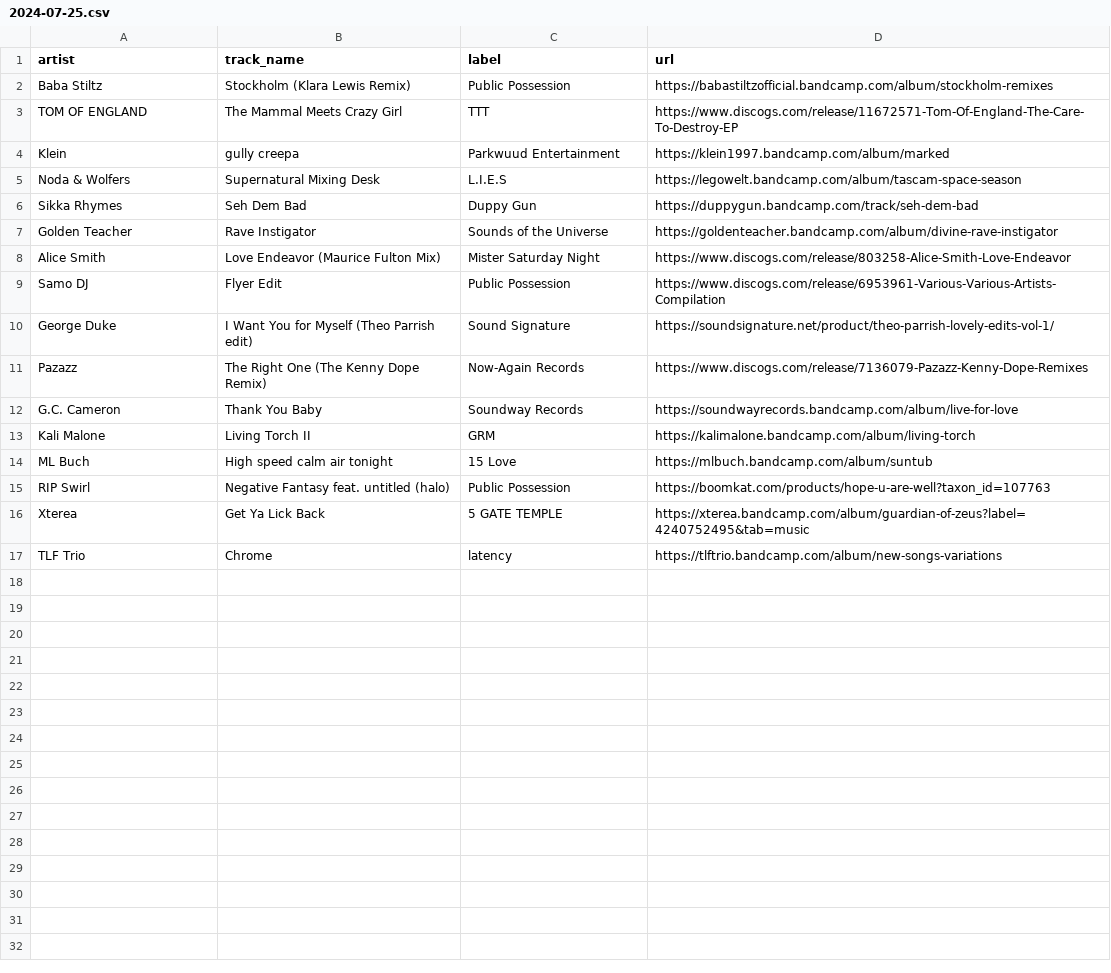
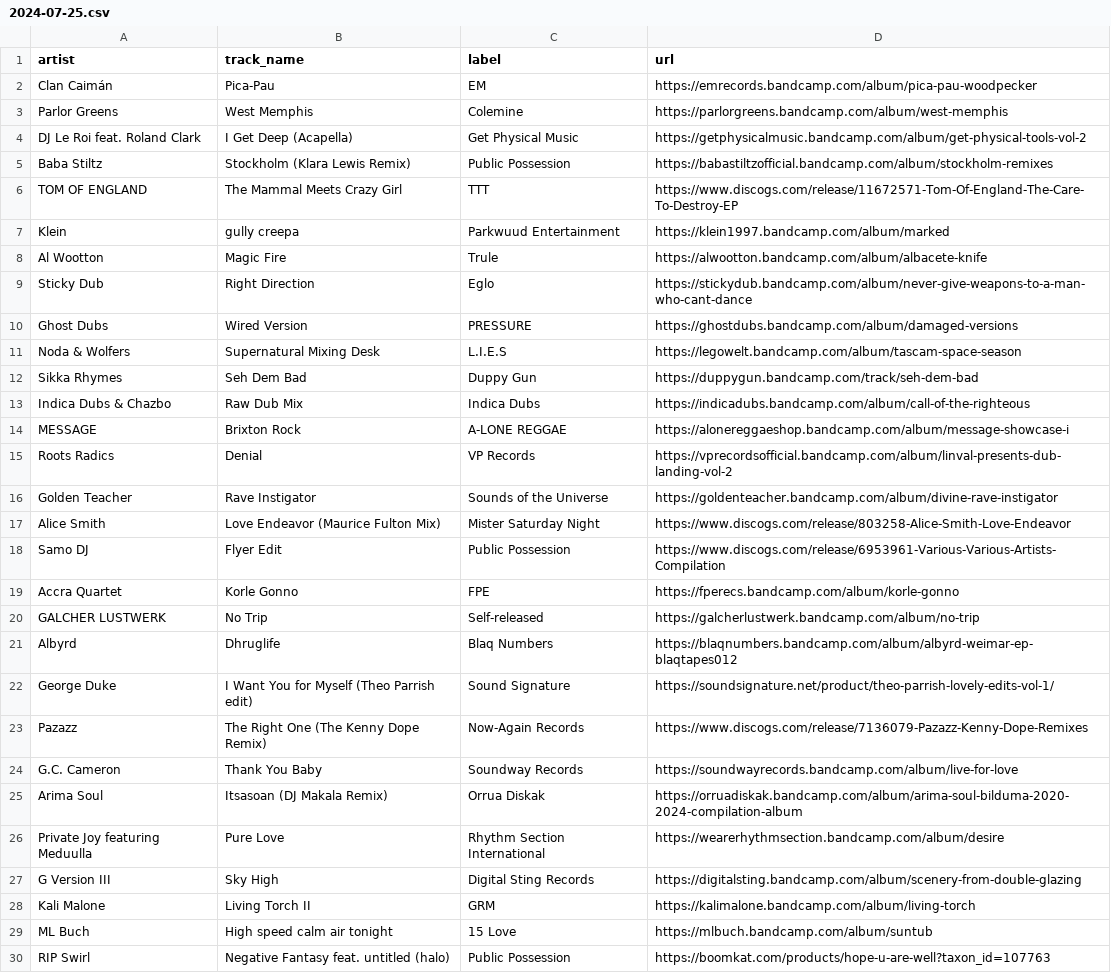
Before and after one commit to club-cooking/cloud696, a CSV file: data/tracklists/2024-07-25.csv, drawn as a sheet; only a part is shown; the shorter side is filled out with more unchanged rows; the diff covers the shown part only; the diff names each change by its address in the sheet, - before the commit and + after, or states it on an @@ line.

Commit message:
add alex's tracks

```diff
--- a/data/tracklists/2024-07-25.csv
+++ b/data/tracklists/2024-07-25.csv
+row 2: Clan Caimán | Pica-Pau | EM | https://emrecords.bandcamp.com/album/pica-pau-woodpecker
+row 3: Parlor Greens | West Memphis | Colemine | https://parlorgreens.bandcamp.com/album/west-memphis
+row 4: DJ Le Roi feat. Roland Clark | I Get Deep (Acapella) | Get Physical Music | https://getphysicalmusic.bandcamp.com/album/get-physical-tools-vol-2
+row 8: Al Wootton | Magic Fire | Trule | https://alwootton.bandcamp.com/album/albacete-knife
+row 9: Sticky Dub | Right Direction | Eglo | https://stickydub.bandcamp.com/album/never-give-weapons-to-a-man-who-cant-dance
+row 10: Ghost Dubs | Wired Version | PRESSURE | https://ghostdubs.bandcamp.com/album/damaged-versions
+row 13: Indica Dubs & Chazbo | Raw Dub Mix | Indica Dubs | https://indicadubs.bandcamp.com/album/call-of-the-righteous
+row 14: MESSAGE | Brixton Rock | A-LONE REGGAE | https://alonereggaeshop.bandcamp.com/album/message-showcase-i
+row 15: Roots Radics | Denial | VP Records | https://vprecordsofficial.bandcamp.com/album/linval-presents-dub-landing-vol-2
+row 19: Accra Quartet | Korle Gonno | FPE | https://fperecs.bandcamp.com/album/korle-gonno
+row 20: GALCHER LUSTWERK | No Trip | Self-released | https://galcherlustwerk.bandcamp.com/album/no-trip
+row 21: Albyrd | Dhruglife | Blaq Numbers | https://blaqnumbers.bandcamp.com/album/albyrd-weimar-ep-blaqtapes012
+row 25: Arima Soul | Itsasoan (DJ Makala Remix) | Orrua Diskak | https://orruadiskak.bandcamp.com/album/arima-soul-bilduma-2020-2024-compilation-album
+row 26: Private Joy featuring Meduulla | Pure Love | Rhythm Section International | https://wearerhythmsection.bandcamp.com/album/desire
+row 27: G Version III | Sky High | Digital Sting Records | https://digitalsting.bandcamp.com/album/scenery-from-double-glazing
```
Also changed, not shown: 4 added rows elsewhere in this file, 2 other files.
